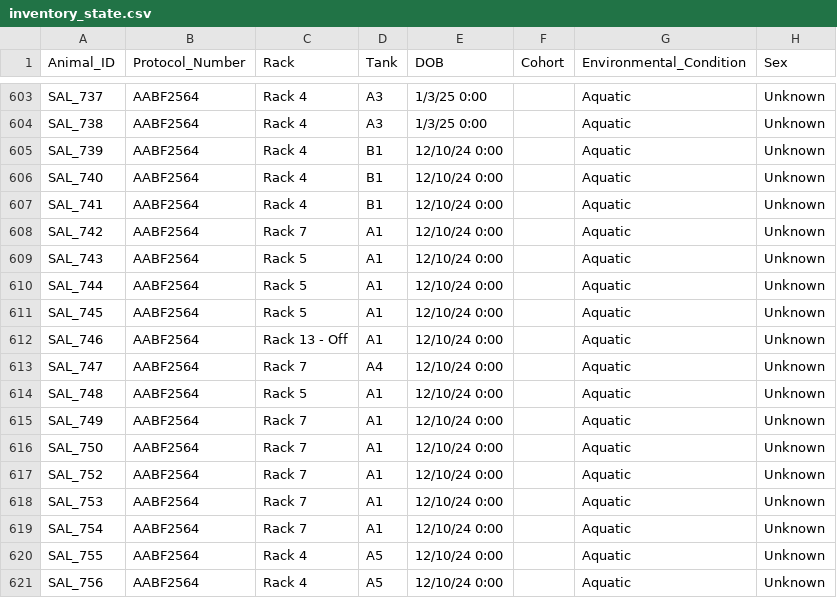
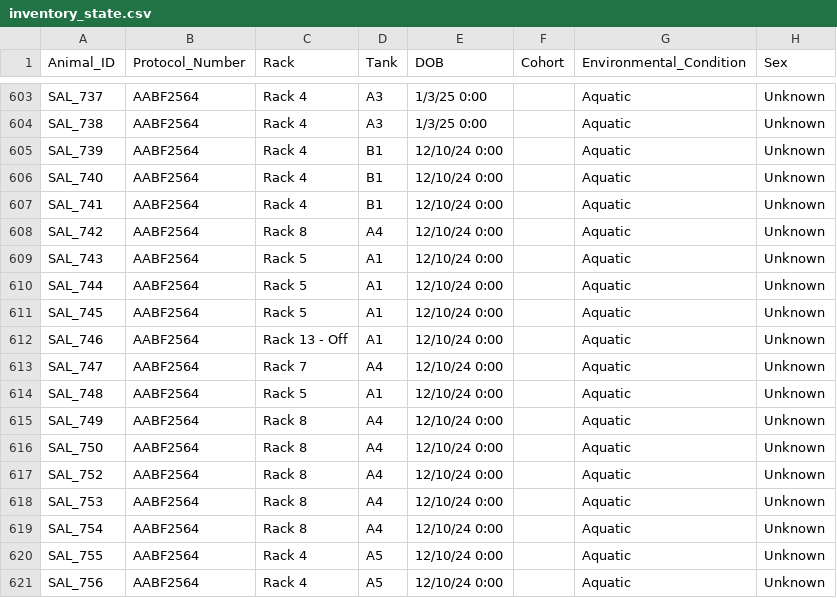
Before and after one commit to jamiewoych/pleuro-parser, a CSV file: inventory_state.csv, drawn as a sheet; only a part is shown, gaps mark what is left out; the diff names each change by its address in the sheet, - before the commit and + after, or states it on an @@ line.

Commit message:
📦 Update salamander inventory & logs

```diff
--- a/inventory_state.csv
+++ b/inventory_state.csv
-C608 (Rack): Rack 7
+C608 (Rack): Rack 8
-D608 (Tank): A1
+D608 (Tank): A4
-C615:C619 (Rack): Rack 7
+C615:C619 (Rack): Rack 8
-D615:D619 (Tank): A1
+D615:D619 (Tank): A4
```
Also changed, not shown: 1 other file.
